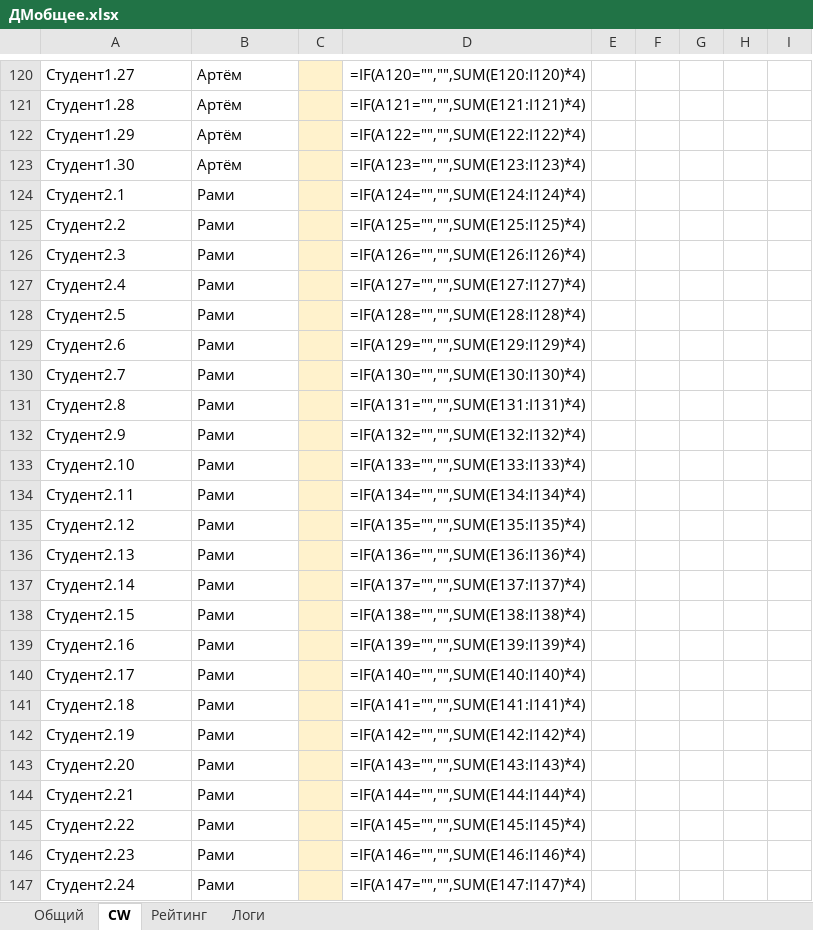
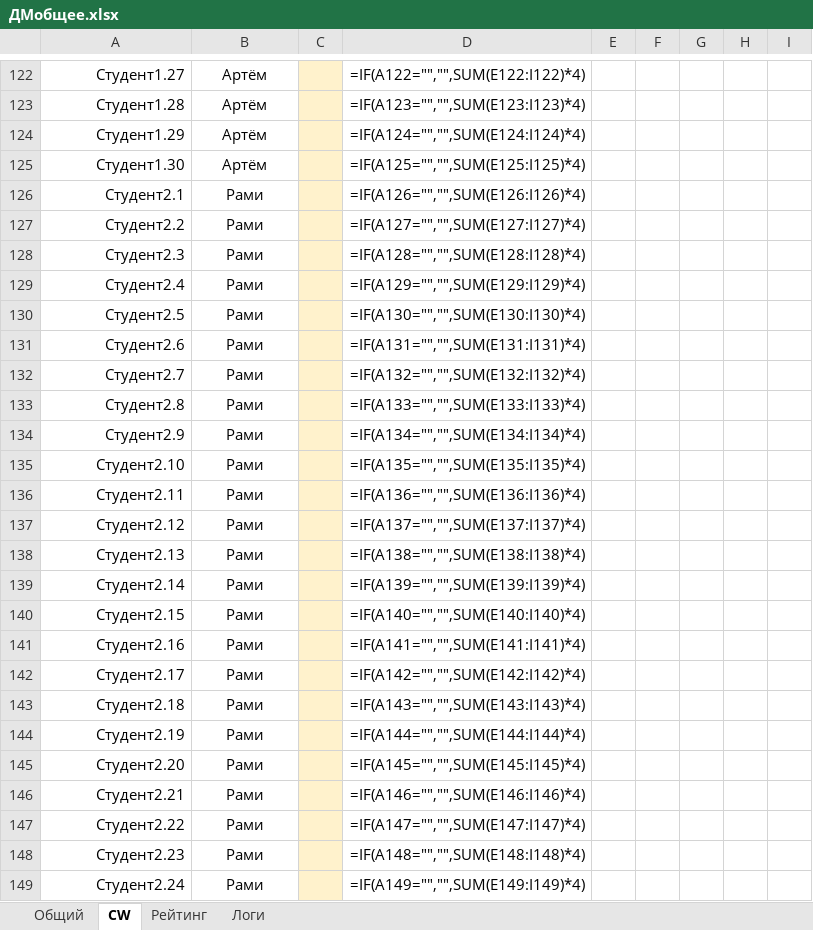
Before and after one commit to evgrart/Advanced-Discrete-Math-2026, an Excel workbook: ДМобщее.xlsx, sheet CW, drawn as a sheet; only a part is shown, gaps mark what is left out; values as stored, in another font and other column widths than the file's, no borders; formulas without a stored value are shown as written; addresses are those after the commit; the diff covers the shown part only; the diff names each change by its address in the sheet, - before the commit and + after, or states it on an @@ line.

```diff
--- a/ДМобщее.xlsx (sheet CW)
+++ b/ДМобщее.xlsx (sheet CW)
-A122:A149 alignment: left
+A122:A149 alignment: right
-B122:B149 alignment: left
+B122:B149 alignment: center
-D122: =IF(A120="","",SUM(E120:I120)*4)
+D122: =IF(A122="","",SUM(E122:I122)*4)
-D123: =IF(A121="","",SUM(E121:I121)*4)
+D123: =IF(A123="","",SUM(E123:I123)*4)
-D124: =IF(A122="","",SUM(E122:I122)*4)
+D124: =IF(A124="","",SUM(E124:I124)*4)
-D125: =IF(A123="","",SUM(E123:I123)*4)
+D125: =IF(A125="","",SUM(E125:I125)*4)
-D126: =IF(A124="","",SUM(E124:I124)*4)
+D126: =IF(A126="","",SUM(E126:I126)*4)
-D127: =IF(A125="","",SUM(E125:I125)*4)
+D127: =IF(A127="","",SUM(E127:I127)*4)
-D128: =IF(A126="","",SUM(E126:I126)*4)
+D128: =IF(A128="","",SUM(E128:I128)*4)
-D129: =IF(A127="","",SUM(E127:I127)*4)
+D129: =IF(A129="","",SUM(E129:I129)*4)
-D130: =IF(A128="","",SUM(E128:I128)*4)
+D130: =IF(A130="","",SUM(E130:I130)*4)
-D131: =IF(A129="","",SUM(E129:I129)*4)
+D131: =IF(A131="","",SUM(E131:I131)*4)
-D132: =IF(A130="","",SUM(E130:I130)*4)
+D132: =IF(A132="","",SUM(E132:I132)*4)
-D133: =IF(A131="","",SUM(E131:I131)*4)
+D133: =IF(A133="","",SUM(E133:I133)*4)
-D134: =IF(A132="","",SUM(E132:I132)*4)
+D134: =IF(A134="","",SUM(E134:I134)*4)
-D135: =IF(A133="","",SUM(E133:I133)*4)
+D135: =IF(A135="","",SUM(E135:I135)*4)
-D136: =IF(A134="","",SUM(E134:I134)*4)
+D136: =IF(A136="","",SUM(E136:I136)*4)
-D137: =IF(A135="","",SUM(E135:I135)*4)
+D137: =IF(A137="","",SUM(E137:I137)*4)
-D138: =IF(A136="","",SUM(E136:I136)*4)
+D138: =IF(A138="","",SUM(E138:I138)*4)
-D139: =IF(A137="","",SUM(E137:I137)*4)
+D139: =IF(A139="","",SUM(E139:I139)*4)
-D140: =IF(A138="","",SUM(E138:I138)*4)
+D140: =IF(A140="","",SUM(E140:I140)*4)
-D141: =IF(A139="","",SUM(E139:I139)*4)
+D141: =IF(A141="","",SUM(E141:I141)*4)
-D142: =IF(A140="","",SUM(E140:I140)*4)
+D142: =IF(A142="","",SUM(E142:I142)*4)
-D143: =IF(A141="","",SUM(E141:I141)*4)
+D143: =IF(A143="","",SUM(E143:I143)*4)
-D144: =IF(A142="","",SUM(E142:I142)*4)
+D144: =IF(A144="","",SUM(E144:I144)*4)
-D145: =IF(A143="","",SUM(E143:I143)*4)
+D145: =IF(A145="","",SUM(E145:I145)*4)
-D146: =IF(A144="","",SUM(E144:I144)*4)
+D146: =IF(A146="","",SUM(E146:I146)*4)
-D147: =IF(A145="","",SUM(E145:I145)*4)
+D147: =IF(A147="","",SUM(E147:I147)*4)
-D148: =IF(A146="","",SUM(E146:I146)*4)
+D148: =IF(A148="","",SUM(E148:I148)*4)
-D149: =IF(A147="","",SUM(E147:I147)*4)
+D149: =IF(A149="","",SUM(E149:I149)*4)
```
Also changed, not shown: other rows of this sheet, sheet Общий, ДМАртём.xlsx, ДМНемат.xlsx, 4 other files.
